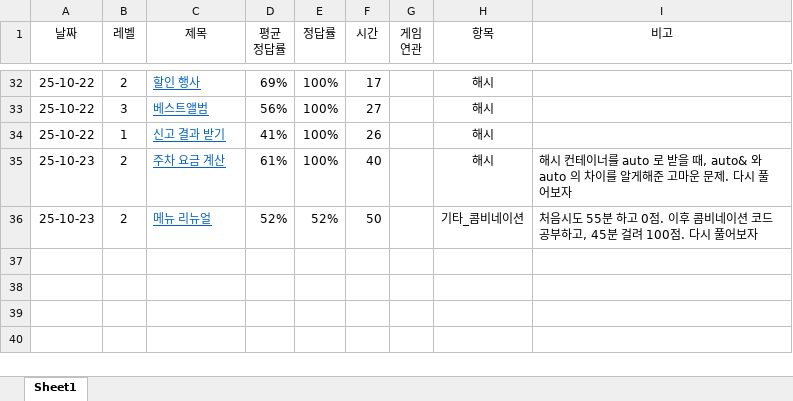
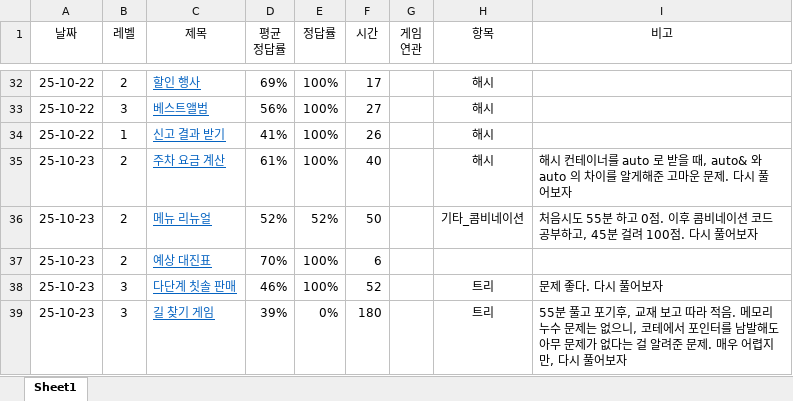
Before and after one commit to HeeTaeKim996/Learning_Cote, an Excel workbook: Cote기록.xlsx, sheet Sheet1, drawn as a sheet; only a part is shown, gaps mark what is left out; values as stored, in another font and other column widths than the file's, no borders; the diff names each change by its address in the sheet, - before the commit and + after, or states it on an @@ line.

```diff
--- a/Cote기록.xlsx (sheet Sheet1)
+++ b/Cote기록.xlsx (sheet Sheet1)
+row 37: 25-10-23 | 2 | 예상 대진표 | 70% | 100% | 6
+row 38: 25-10-23 | 3 | 다단계 칫솔 판매 | 46% | 100% | 52 |  | 트리 | 문제 좋다. 다시 풀어보자
+row 39: 25-10-23 | 3 | 길 찾기 게임 | 39% | 0% | 180 |  | 트리 | 55분 풀고 포기후, 교재 보고 따라 적음. 메모리 누수 문제는 없으니, 코테에서 포인터를 남발해도 아무 문제가 없다는 걸 알려준 문제. 매우 어렵지만, 다시 풀어보자
```
Also changed, not shown: 11 other files.
